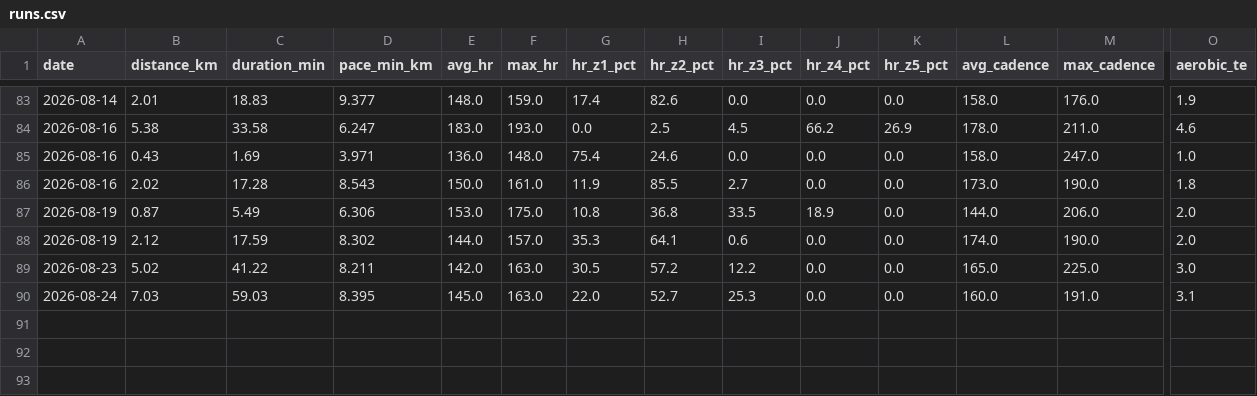
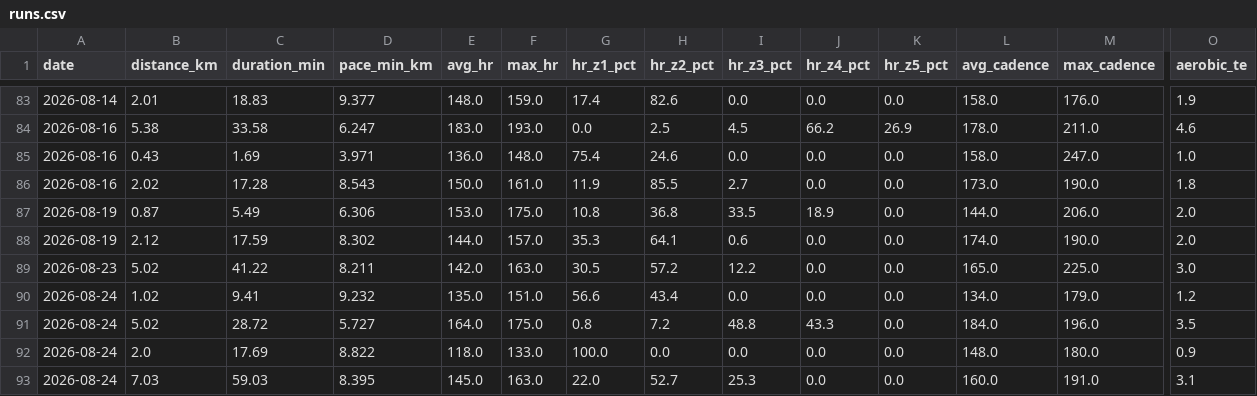
Before and after one commit to Sirimak-W/garmin-runs, a CSV file: docs/runs.csv, drawn as a sheet; only a part is shown, gaps mark what is left out; rows hold the shown columns only; the diff names each change by its address in the sheet, - before the commit and + after, or states it on an @@ line.

```diff
--- a/docs/runs.csv
+++ b/docs/runs.csv
+row 90: 2026-08-24 | 1.02 | 9.41 | 9.232 | 135.0 | 151.0 | 56.6 | 43.4 | 0.0 | 0.0 | 0.0 | 134.0 | 179.0 | 1.2
+row 91: 2026-08-24 | 5.02 | 28.72 | 5.727 | 164.0 | 175.0 | 0.8 | 7.2 | 48.8 | 43.3 | 0.0 | 184.0 | 196.0 | 3.5
+row 92: 2026-08-24 | 2.0 | 17.69 | 8.822 | 118.0 | 133.0 | 100.0 | 0.0 | 0.0 | 0.0 | 0.0 | 148.0 | 180.0 | 0.9
```
Also changed, not shown: 2 other files.
